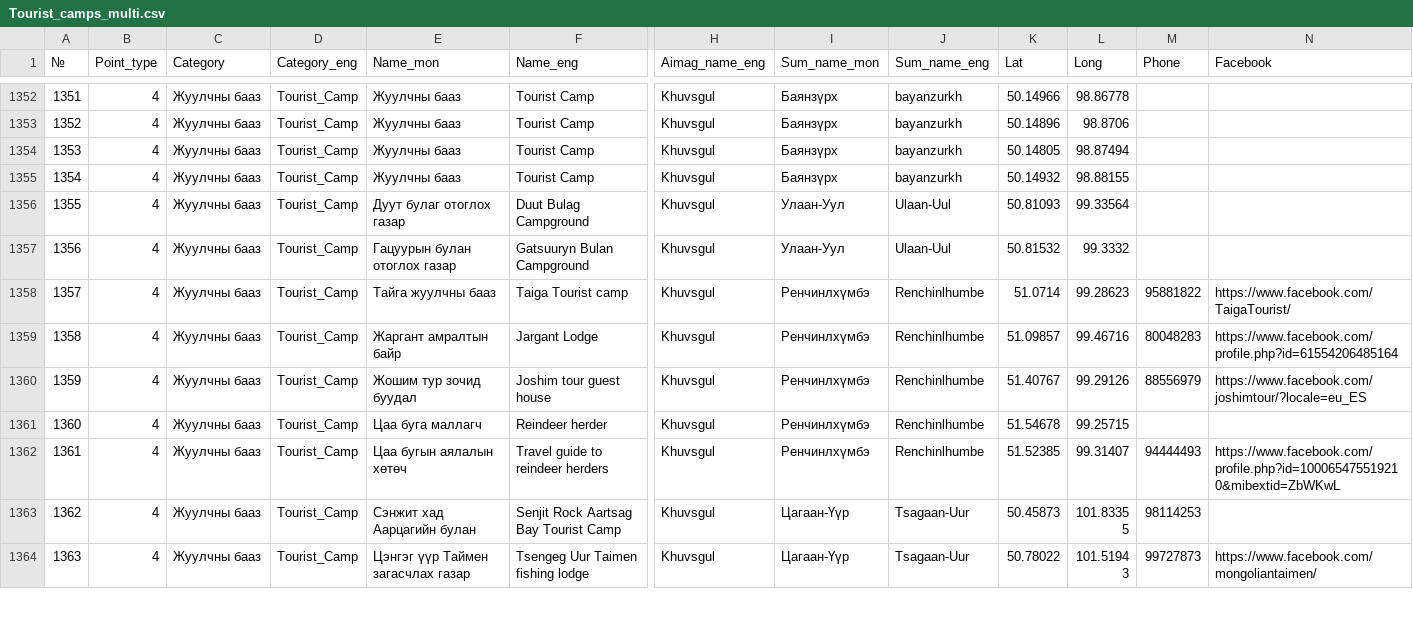
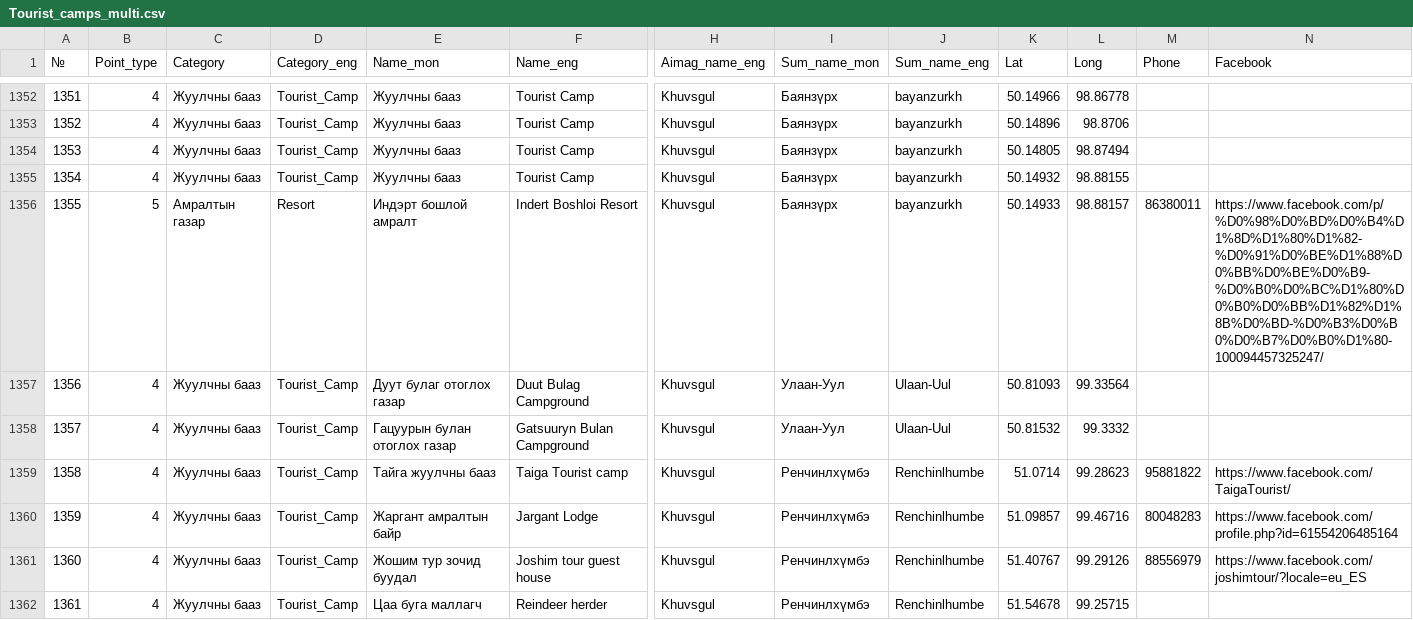
Before and after one commit to BayarCh/MongoliaGuideMap, a CSV file: Tourist_camps_multi.csv, drawn as a sheet; only a part is shown, gaps mark what is left out; the shorter side is filled out with more unchanged rows; addresses are those after the commit; rows hold the shown columns only; the diff covers the shown part only; the diff names each change by its address in the sheet, - before the commit and + after, or states it on an @@ line.

```diff
--- a/Tourist_camps_multi.csv
+++ b/Tourist_camps_multi.csv
+row 1356: 1355 | 5 | Амралтын газар | Resort | Индэрт бошлой амралт | Indert Boshloi Resort | Khuvsgul | Баянзүрх | bayanzurkh | 50.14933 | 98.88157 | 86380011 | https://www.facebook.com/p/%D0%98%D0%BD%D0%B4%D1%8D%D1%80%D1%82-%D0%91%D0%BE%D1%88%D0%BB%D0%BE%D0%B9-%D0%B0%D0%BC%D1%80%D0%B0%D0%BB%D1%82%D1%8B%D0%BD-%D0%B3%D0%B0%D0%B7%D0%B0%D1%80-100094457325247/
@@ column A (№) renumbered from row 1357 down @@
```
Also changed, not shown: 6 edited cells elsewhere in this file, Nature_His_multi_translated.csv, 1 other file.
